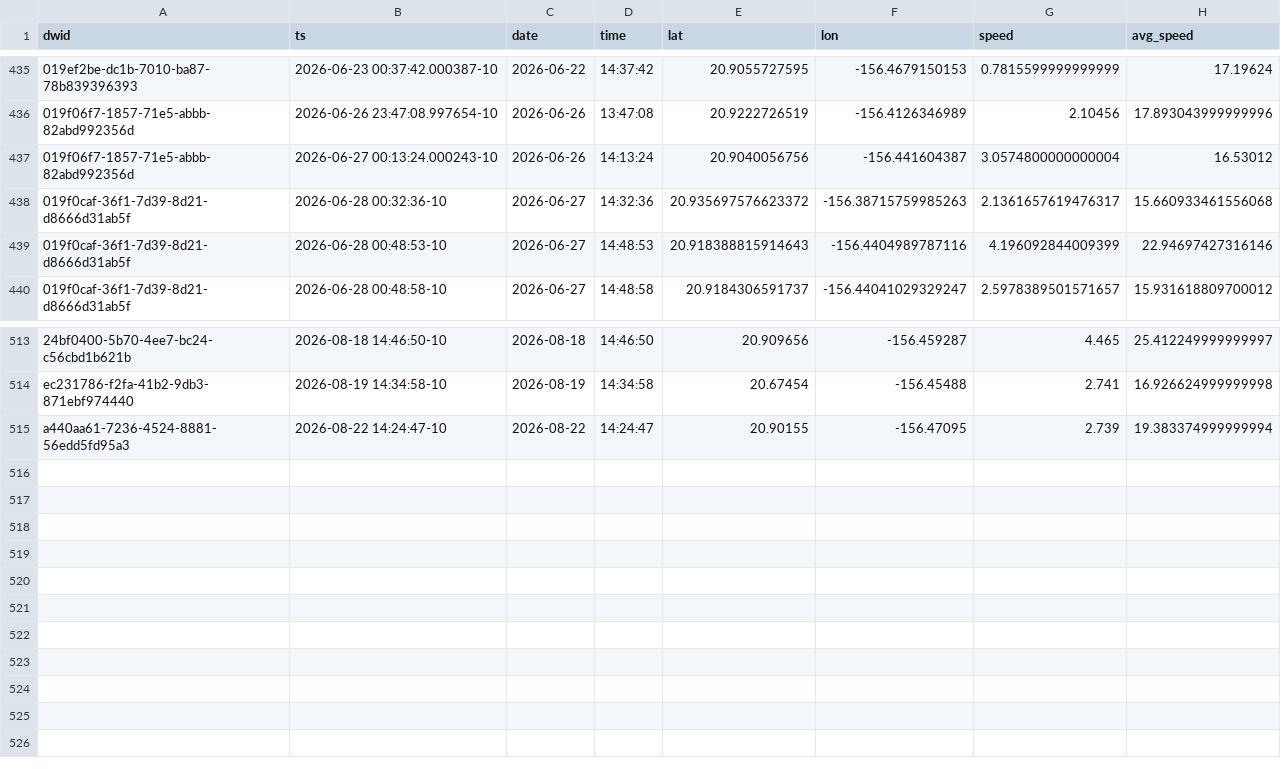
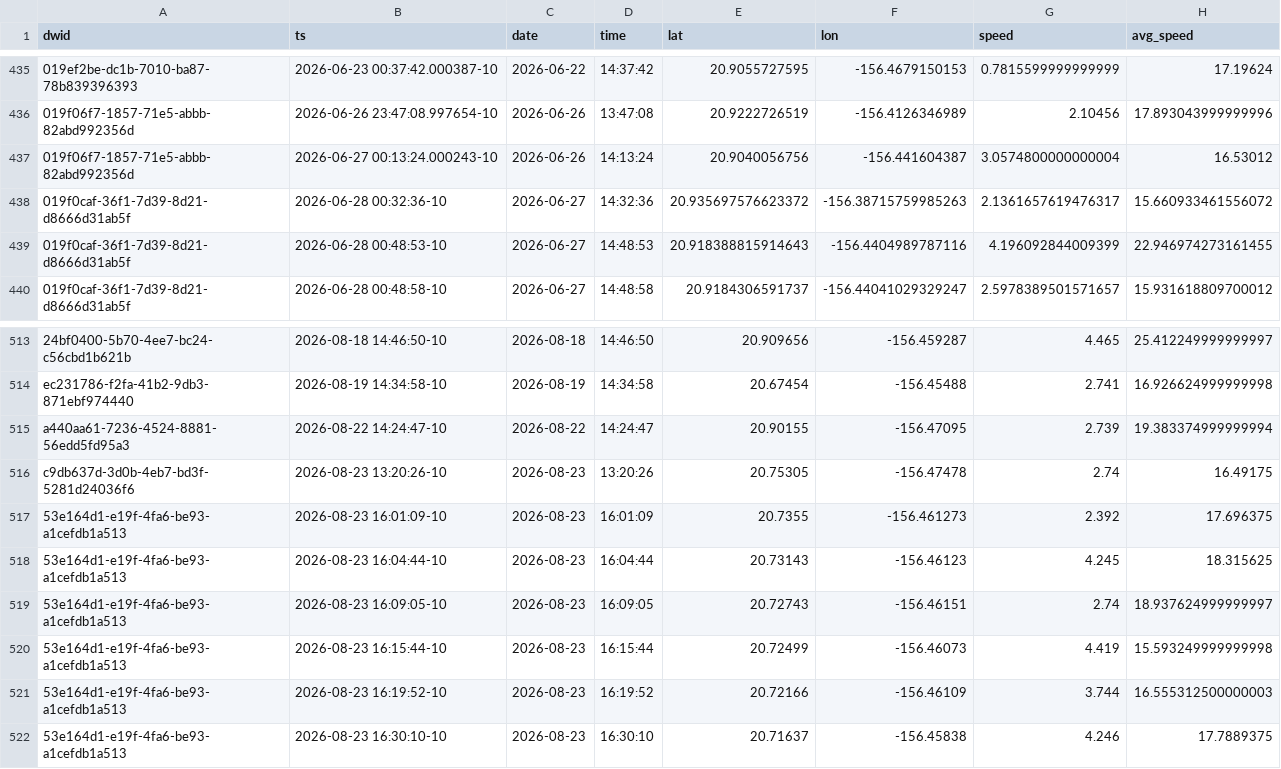
Before and after one commit to dustin/dwp, a CSV file: web/src/data/crashes.csv, drawn as a sheet; only a part is shown, gaps mark what is left out.

```diff
--- a/web/src/data/crashes.csv
+++ b/web/src/data/crashes.csv
@@ -437,4 +437,4 @@ dwid,ts,date,time,lat,lon,speed,avg_speed
 019f06f7-1857-71e5-abbb-82abd992356d,2026-06-27 00:13:24.000243-10,2026-06-26,14:13:24,20.9040056756,-156.441604387,3.0574800000000004,16.53012
-019f0caf-36f1-7d39-8d21-d8666d31ab5f,2026-06-28 00:32:36-10,2026-06-27,14:32:36,20.935697576623372,-156.38715759985263,2.1361657619476317,15.660933461556068
-019f0caf-36f1-7d39-8d21-d8666d31ab5f,2026-06-28 00:48:53-10,2026-06-27,14:48:53,20.918388815914643,-156.4404989787116,4.196092844009399,22.94697427316146
+019f0caf-36f1-7d39-8d21-d8666d31ab5f,2026-06-28 00:32:36-10,2026-06-27,14:32:36,20.935697576623372,-156.38715759985263,2.1361657619476317,15.660933461556072
+019f0caf-36f1-7d39-8d21-d8666d31ab5f,2026-06-28 00:48:53-10,2026-06-27,14:48:53,20.918388815914643,-156.4404989787116,4.196092844009399,22.946974273161455
 019f0caf-36f1-7d39-8d21-d8666d31ab5f,2026-06-28 00:48:58-10,2026-06-27,14:48:58,20.9184306591737,-156.44041029329247,2.5978389501571657,15.931618809700012
@@ -515 +515,8 @@ ec231786-f2fa-41b2-9db3-871ebf974440,2026-08-19 14:34:58-10,2026-08-19,14:34:58,
 a440aa61-7236-4524-8881-56edd5fd95a3,2026-08-22 14:24:47-10,2026-08-22,14:24:47,20.90155,-156.47095,2.739,19.383374999999994
+c9db637d-3d0b-4eb7-bd3f-5281d24036f6,2026-08-23 13:20:26-10,2026-08-23,13:20:26,20.75305,-156.47478,2.74,16.49175
+53e164d1-e19f-4fa6-be93-a1cefdb1a513,2026-08-23 16:01:09-10,2026-08-23,16:01:09,20.7355,-156.461273,2.392,17.696375
+53e164d1-e19f-4fa6-be93-a1cefdb1a513,2026-08-23 16:04:44-10,2026-08-23,16:04:44,20.73143,-156.46123,4.245,18.315625
+53e164d1-e19f-4fa6-be93-a1cefdb1a513,2026-08-23 16:09:05-10,2026-08-23,16:09:05,20.72743,-156.46151,2.74,18.937624999999997
+53e164d1-e19f-4fa6-be93-a1cefdb1a513,2026-08-23 16:15:44-10,2026-08-23,16:15:44,20.72499,-156.46073,4.419,15.593249999999998
+53e164d1-e19f-4fa6-be93-a1cefdb1a513,2026-08-23 16:19:52-10,2026-08-23,16:19:52,20.72166,-156.46109,3.744,16.555312500000003
+53e164d1-e19f-4fa6-be93-a1cefdb1a513,2026-08-23 16:30:10-10,2026-08-23,16:30:10,20.71637,-156.45838,4.246,17.7889375
```
Also changed, not shown: web/src/data/runs.csv.
